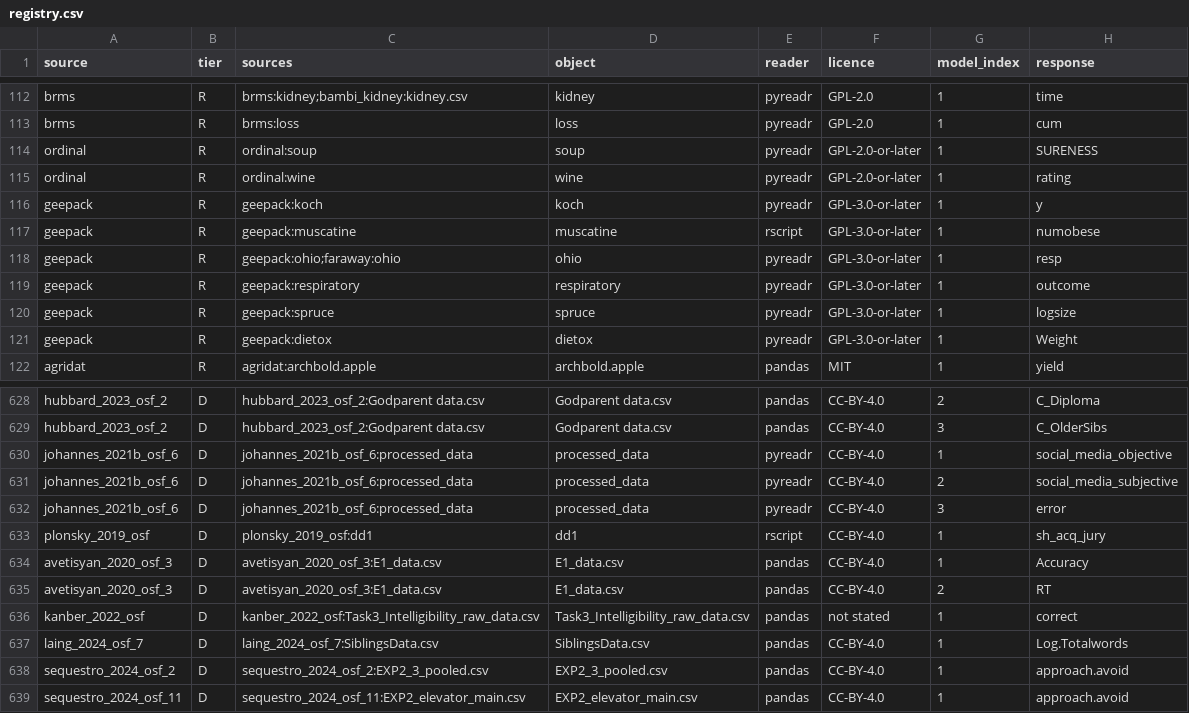
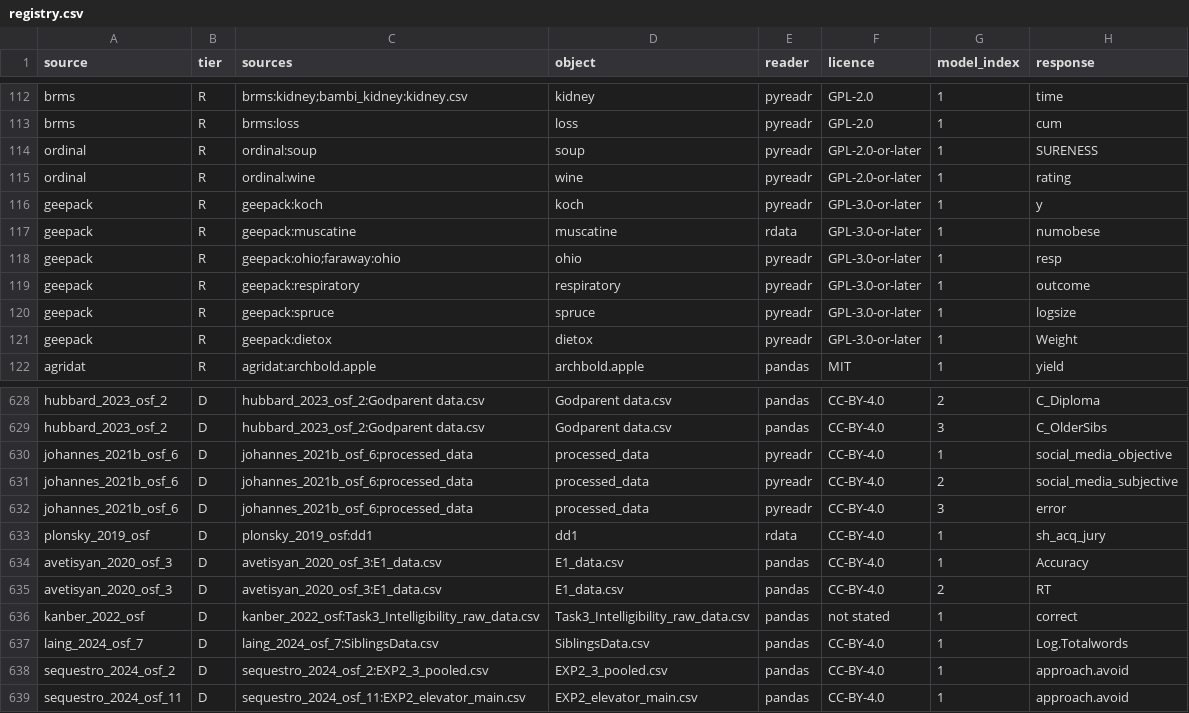
Before and after one commit to adkipnis/mixedbench, a CSV file: registry/registry.csv, drawn as a sheet; only a part is shown, gaps mark what is left out; the diff names each change by its address in the sheet, - before the commit and + after, or states it on an @@ line.

Commit message:
Registry: muscatine and dd1 re-merged under rdata (#9)
shards/registry_rdata.csv re-submits the two rows unchanged: reader rscript becomes rdata,
and SUMMARY.md and quantiles.yaml carry the share under its new key. Their frames are
identical to the Rscript dump's; no measure, manifest row or column changed.

```diff
--- a/registry/registry.csv
+++ b/registry/registry.csv
-E117 (reader): rscript
+E117 (reader): rdata
-E633 (reader): rscript
+E633 (reader): rdata
```
Also changed, not shown: 3 other files.
